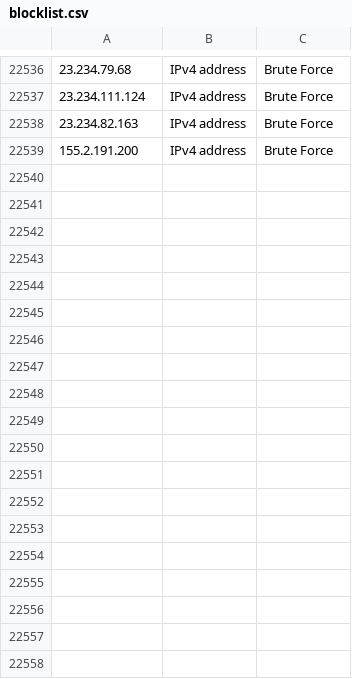
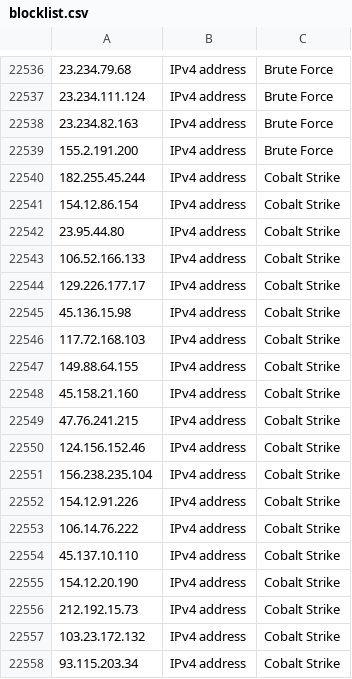
Before and after one commit to JRehbergCSK/Indicators-Blocklists, a CSV file: blocklist.csv, drawn as a sheet; only a part is shown, gaps mark what is left out; the diff names each change by its address in the sheet, - before the commit and + after, or states it on an @@ line.

Commit message:
Update blocklists

```diff
--- a/blocklist.csv
+++ b/blocklist.csv
+row 22540: 182.255.45.244 | IPv4 address | Cobalt Strike
+row 22541: 154.12.86.154 | IPv4 address | Cobalt Strike
+row 22542: 23.95.44.80 | IPv4 address | Cobalt Strike
+row 22543: 106.52.166.133 | IPv4 address | Cobalt Strike
+row 22544: 129.226.177.17 | IPv4 address | Cobalt Strike
+row 22545: 45.136.15.98 | IPv4 address | Cobalt Strike
+row 22546: 117.72.168.103 | IPv4 address | Cobalt Strike
+row 22547: 149.88.64.155 | IPv4 address | Cobalt Strike
+row 22548: 45.158.21.160 | IPv4 address | Cobalt Strike
+row 22549: 47.76.241.215 | IPv4 address | Cobalt Strike
+row 22550: 124.156.152.46 | IPv4 address | Cobalt Strike
+row 22551: 156.238.235.104 | IPv4 address | Cobalt Strike
+row 22552: 154.12.91.226 | IPv4 address | Cobalt Strike
+row 22553: 106.14.76.222 | IPv4 address | Cobalt Strike
+row 22554: 45.137.10.110 | IPv4 address | Cobalt Strike
+row 22555: 154.12.20.190 | IPv4 address | Cobalt Strike
+row 22556: 212.192.15.73 | IPv4 address | Cobalt Strike
+row 22557: 103.23.172.132 | IPv4 address | Cobalt Strike
+row 22558: 93.115.203.34 | IPv4 address | Cobalt Strike
```
Also changed, not shown: 1 other file.
